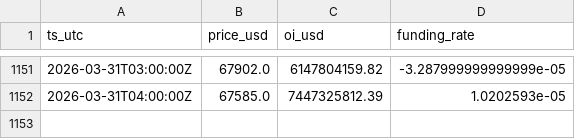
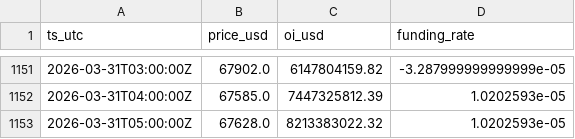
Before and after one commit to seasu/michael-burry-btc-death-piral-watch, a CSV file: docs/data/history.csv, drawn as a sheet; only a part is shown, gaps mark what is left out.

```diff
--- a/docs/data/history.csv
+++ b/docs/data/history.csv
@@ -1152 +1152,2 @@ ts_utc,price_usd,oi_usd,funding_rate
 2026-03-31T04:00:00Z,67585.0,7447325812.39,1.0202593e-05
+2026-03-31T05:00:00Z,67628.0,8213383022.32,1.0202593e-05
```
Also changed, not shown: data/history.csv, 2 other files.
